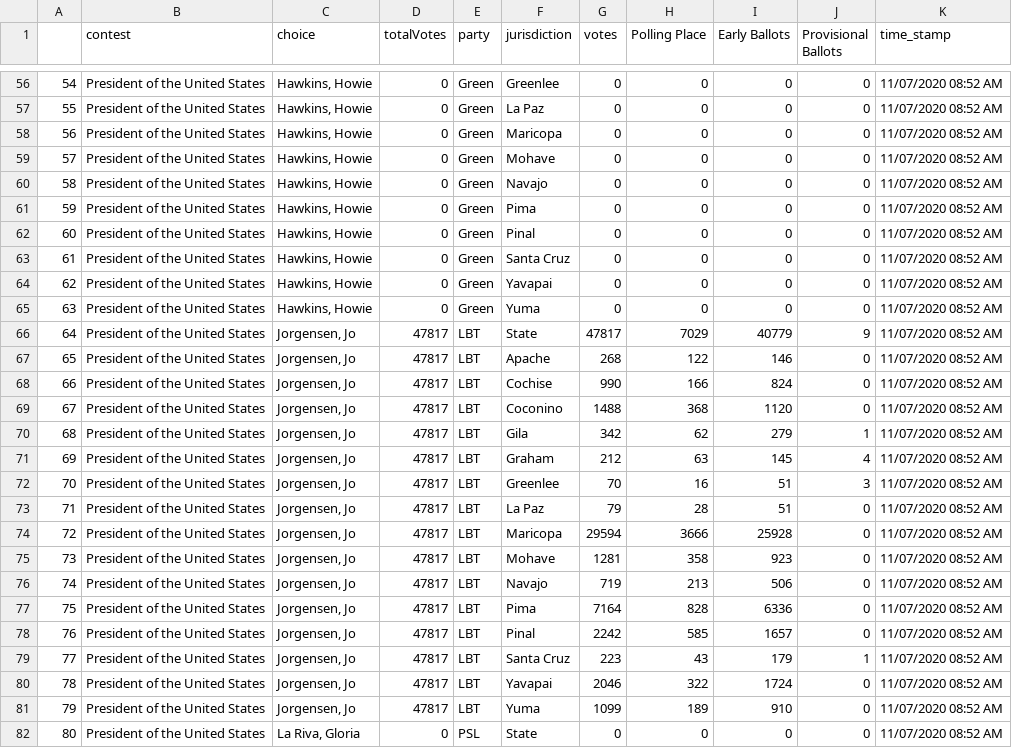
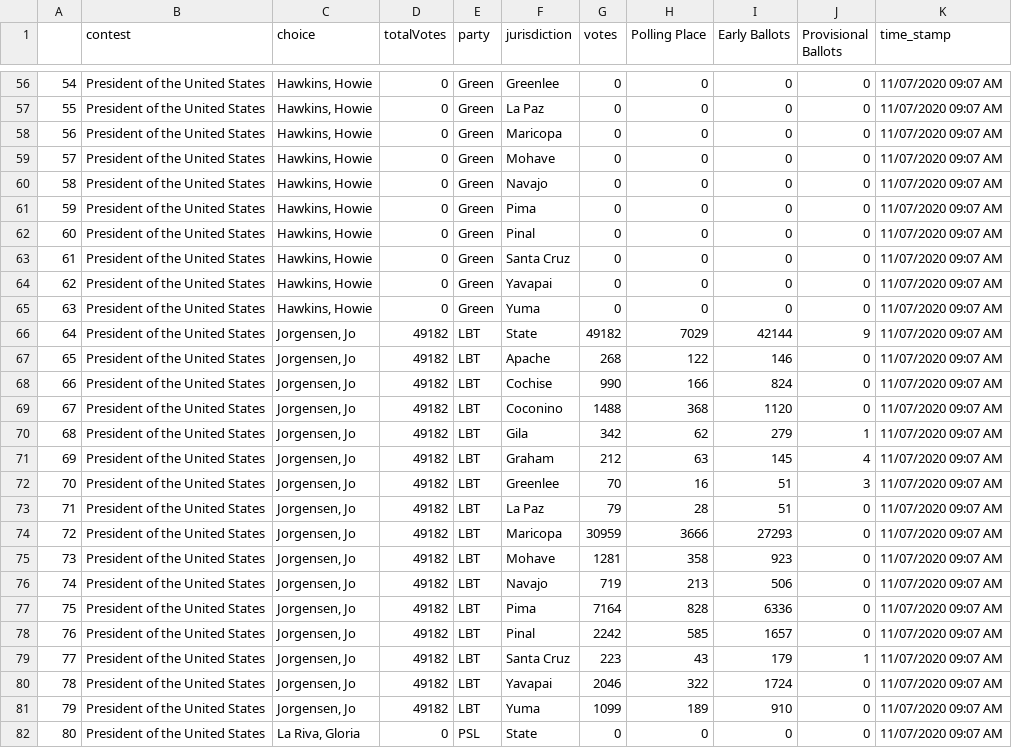
Before and after one commit to election-results/2020_general, a CSV file: summary_results_2020.csv, drawn as a sheet; only a part is shown, gaps mark what is left out; the diff covers the shown part only.

```diff
--- a/summary_results_2020.csv
+++ b/summary_results_2020.csv
@@ -56,27 +56,27 @@
-54,President of the United States,"Hawkins, Howie",0,Green,Greenlee,0,0,0,0,11/07/2020 08:52 AM
-55,President of the United States,"Hawkins, Howie",0,Green,La Paz,0,0,0,0,11/07/2020 08:52 AM
-56,President of the United States,"Hawkins, Howie",0,Green,Maricopa,0,0,0,0,11/07/2020 08:52 AM
-57,President of the United States,"Hawkins, Howie",0,Green,Mohave,0,0,0,0,11/07/2020 08:52 AM
-58,President of the United States,"Hawkins, Howie",0,Green,Navajo,0,0,0,0,11/07/2020 08:52 AM
-59,President of the United States,"Hawkins, Howie",0,Green,Pima,0,0,0,0,11/07/2020 08:52 AM
-60,President of the United States,"Hawkins, Howie",0,Green,Pinal,0,0,0,0,11/07/2020 08:52 AM
-61,President of the United States,"Hawkins, Howie",0,Green,Santa Cruz,0,0,0,0,11/07/2020 08:52 AM
-62,President of the United States,"Hawkins, Howie",0,Green,Yavapai,0,0,0,0,11/07/2020 08:52 AM
-63,President of the United States,"Hawkins, Howie",0,Green,Yuma,0,0,0,0,11/07/2020 08:52 AM
-64,President of the United States,"Jorgensen, Jo",47817,LBT,State,47817,7029,40779,9,11/07/2020 08:52 AM
-65,President of the United States,"Jorgensen, Jo",47817,LBT,Apache,268,122,146,0,11/07/2020 08:52 AM
-66,President of the United States,"Jorgensen, Jo",47817,LBT,Cochise,990,166,824,0,11/07/2020 08:52 AM
-67,President of the United States,"Jorgensen, Jo",47817,LBT,Coconino,1488,368,1120,0,11/07/2020 08:52 AM
-68,President of the United States,"Jorgensen, Jo",47817,LBT,Gila,342,62,279,1,11/07/2020 08:52 AM
-69,President of the United States,"Jorgensen, Jo",47817,LBT,Graham,212,63,145,4,11/07/2020 08:52 AM
-70,President of the United States,"Jorgensen, Jo",47817,LBT,Greenlee,70,16,51,3,11/07/2020 08:52 AM
-71,President of the United States,"Jorgensen, Jo",47817,LBT,La Paz,79,28,51,0,11/07/2020 08:52 AM
-72,President of the United States,"Jorgensen, Jo",47817,LBT,Maricopa,29594,3666,25928,0,11/07/2020 08:52 AM
-73,President of the United States,"Jorgensen, Jo",47817,LBT,Mohave,1281,358,923,0,11/07/2020 08:52 AM
-74,President of the United States,"Jorgensen, Jo",47817,LBT,Navajo,719,213,506,0,11/07/2020 08:52 AM
-75,President of the United States,"Jorgensen, Jo",47817,LBT,Pima,7164,828,6336,0,11/07/2020 08:52 AM
-76,President of the United States,"Jorgensen, Jo",47817,LBT,Pinal,2242,585,1657,0,11/07/2020 08:52 AM
-77,President of the United States,"Jorgensen, Jo",47817,LBT,Santa Cruz,223,43,179,1,11/07/2020 08:52 AM
-78,President of the United States,"Jorgensen, Jo",47817,LBT,Yavapai,2046,322,1724,0,11/07/2020 08:52 AM
-79,President of the United States,"Jorgensen, Jo",47817,LBT,Yuma,1099,189,910,0,11/07/2020 08:52 AM
-80,President of the United States,"La Riva, Gloria",0,PSL,State,0,0,0,0,11/07/2020 08:52 AM
+54,President of the United States,"Hawkins, Howie",0,Green,Greenlee,0,0,0,0,11/07/2020 09:07 AM
+55,President of the United States,"Hawkins, Howie",0,Green,La Paz,0,0,0,0,11/07/2020 09:07 AM
+56,President of the United States,"Hawkins, Howie",0,Green,Maricopa,0,0,0,0,11/07/2020 09:07 AM
+57,President of the United States,"Hawkins, Howie",0,Green,Mohave,0,0,0,0,11/07/2020 09:07 AM
+58,President of the United States,"Hawkins, Howie",0,Green,Navajo,0,0,0,0,11/07/2020 09:07 AM
+59,President of the United States,"Hawkins, Howie",0,Green,Pima,0,0,0,0,11/07/2020 09:07 AM
+60,President of the United States,"Hawkins, Howie",0,Green,Pinal,0,0,0,0,11/07/2020 09:07 AM
+61,President of the United States,"Hawkins, Howie",0,Green,Santa Cruz,0,0,0,0,11/07/2020 09:07 AM
+62,President of the United States,"Hawkins, Howie",0,Green,Yavapai,0,0,0,0,11/07/2020 09:07 AM
+63,President of the United States,"Hawkins, Howie",0,Green,Yuma,0,0,0,0,11/07/2020 09:07 AM
+64,President of the United States,"Jorgensen, Jo",49182,LBT,State,49182,7029,42144,9,11/07/2020 09:07 AM
+65,President of the United States,"Jorgensen, Jo",49182,LBT,Apache,268,122,146,0,11/07/2020 09:07 AM
+66,President of the United States,"Jorgensen, Jo",49182,LBT,Cochise,990,166,824,0,11/07/2020 09:07 AM
+67,President of the United States,"Jorgensen, Jo",49182,LBT,Coconino,1488,368,1120,0,11/07/2020 09:07 AM
+68,President of the United States,"Jorgensen, Jo",49182,LBT,Gila,342,62,279,1,11/07/2020 09:07 AM
+69,President of the United States,"Jorgensen, Jo",49182,LBT,Graham,212,63,145,4,11/07/2020 09:07 AM
+70,President of the United States,"Jorgensen, Jo",49182,LBT,Greenlee,70,16,51,3,11/07/2020 09:07 AM
+71,President of the United States,"Jorgensen, Jo",49182,LBT,La Paz,79,28,51,0,11/07/2020 09:07 AM
+72,President of the United States,"Jorgensen, Jo",49182,LBT,Maricopa,30959,3666,27293,0,11/07/2020 09:07 AM
+73,President of the United States,"Jorgensen, Jo",49182,LBT,Mohave,1281,358,923,0,11/07/2020 09:07 AM
+74,President of the United States,"Jorgensen, Jo",49182,LBT,Navajo,719,213,506,0,11/07/2020 09:07 AM
+75,President of the United States,"Jorgensen, Jo",49182,LBT,Pima,7164,828,6336,0,11/07/2020 09:07 AM
+76,President of the United States,"Jorgensen, Jo",49182,LBT,Pinal,2242,585,1657,0,11/07/2020 09:07 AM
+77,President of the United States,"Jorgensen, Jo",49182,LBT,Santa Cruz,223,43,179,1,11/07/2020 09:07 AM
+78,President of the United States,"Jorgensen, Jo",49182,LBT,Yavapai,2046,322,1724,0,11/07/2020 09:07 AM
+79,President of the United States,"Jorgensen, Jo",49182,LBT,Yuma,1099,189,910,0,11/07/2020 09:07 AM
+80,President of the United States,"La Riva, Gloria",0,PSL,State,0,0,0,0,11/07/2020 09:07 AM
```
Also changed, not shown: 141 edited cells elsewhere in this file.
